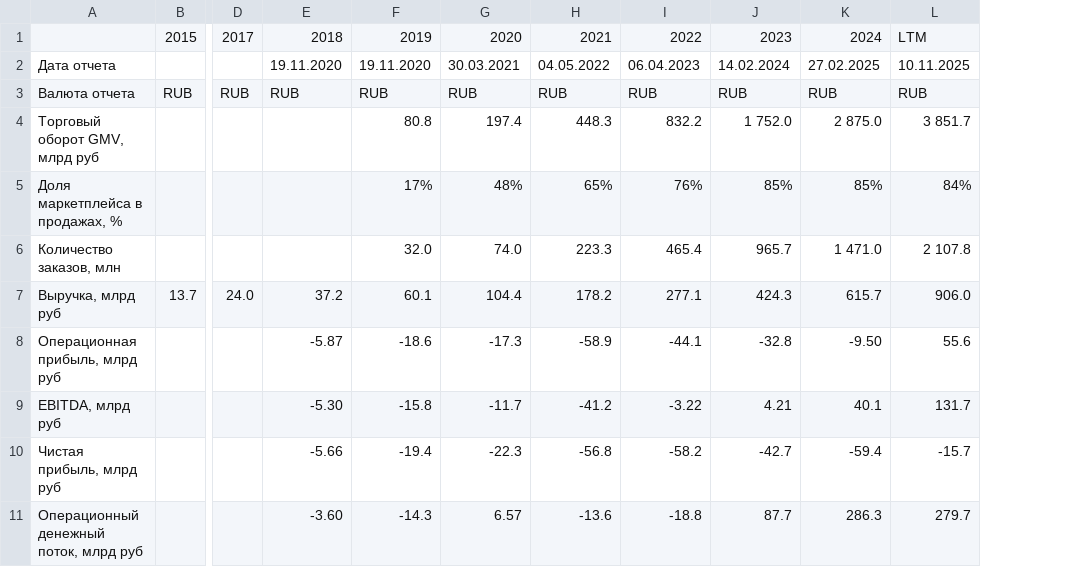
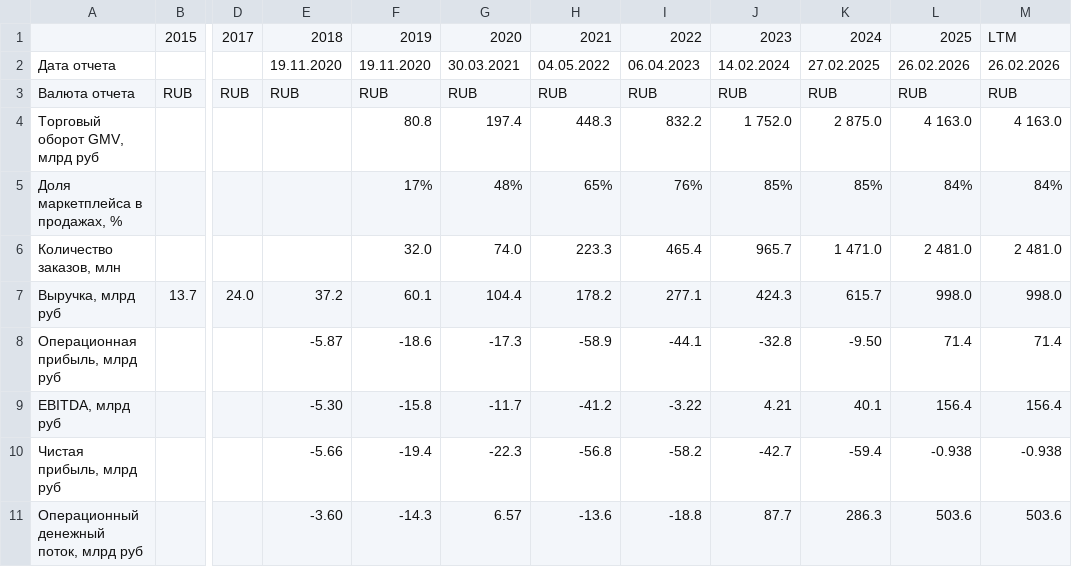
Before and after one commit to mazanur/investment-analysis, a CSV file: companies/OZON/data/smartlab_yearly.csv, drawn as a sheet; only a part is shown, gaps mark what is left out; removed rows and columns are numbered as before the commit, all else as after; the diff names each change by its address in the sheet, - before the commit and + after, or states it on an @@ line.

```diff
--- a/companies/OZON/data/smartlab_yearly.csv
+++ b/companies/OZON/data/smartlab_yearly.csv
-column L, rows 1-11: LTM | 10.11.2025 | RUB | 3 851.7 | 84% | 2 107.8 | 906.0 | 55.6 | 131.7 | -15.7 | 279.7
+column L, rows 1-11: 2025 | 26.02.2026 | RUB | 4 163.0 | 84% | 2 481.0 | 998.0 | 71.4 | 156.4 | -0.938 | 503.6
+column M, rows 1-11: LTM | 26.02.2026 | RUB | 4 163.0 | 84% | 2 481.0 | 998.0 | 71.4 | 156.4 | -0.938 | 503.6
```
Also changed, not shown: companies/OZON/data/smartlab_quarterly.csv, companies/RTKM/data/smartlab_quarterly.csv, 16 other files.
